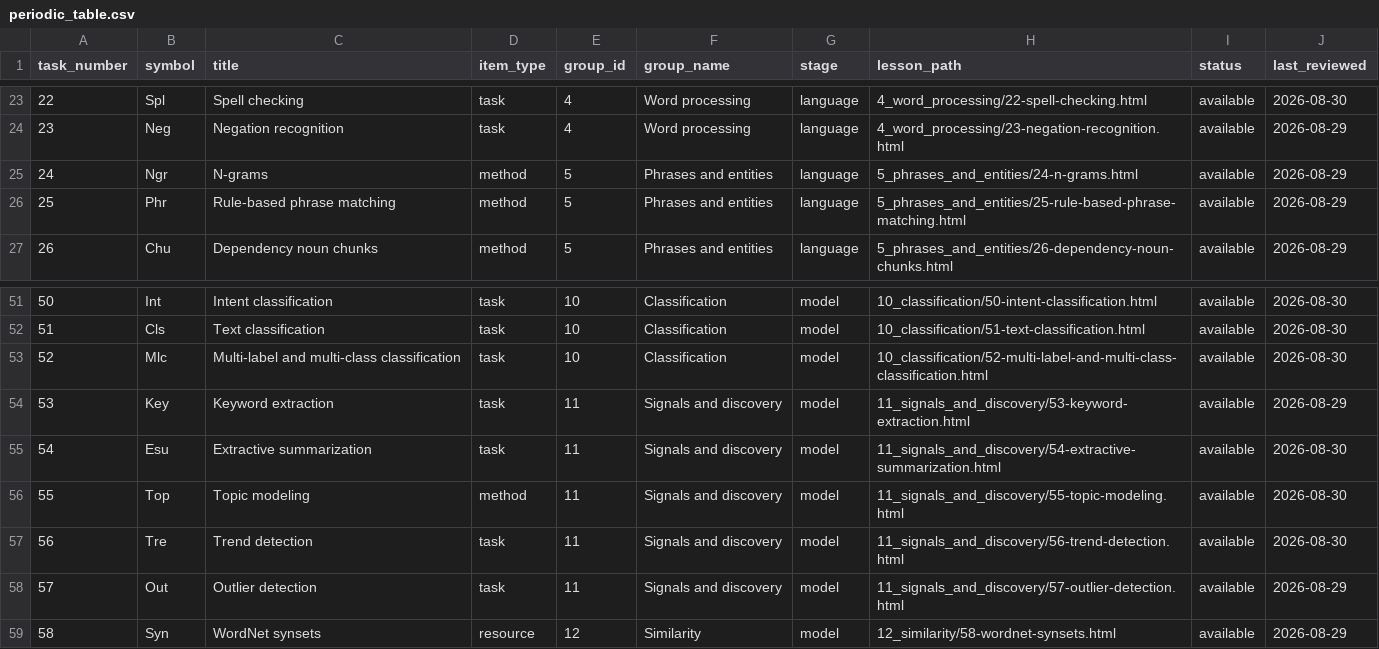
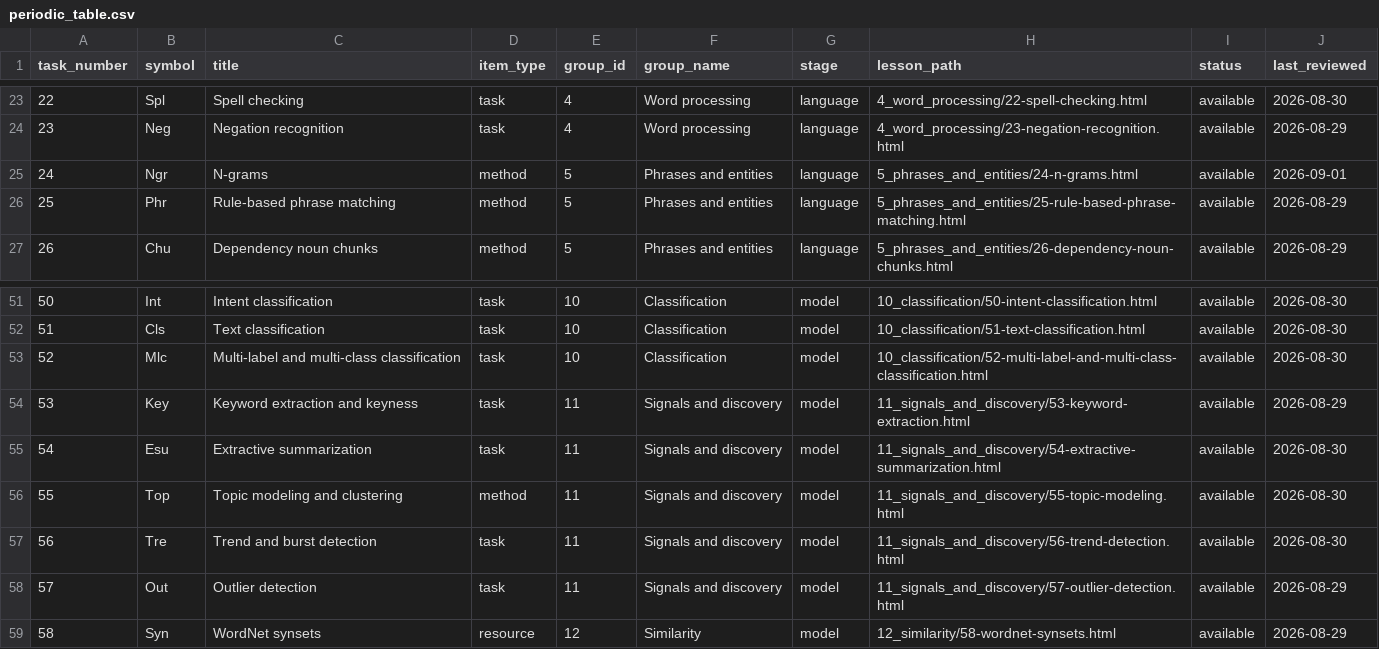
Before and after one commit to farach/periodic_table_nlp, a CSV file: data/periodic_table.csv, drawn as a sheet; only a part is shown, gaps mark what is left out.

```diff
--- a/data/periodic_table.csv
+++ b/data/periodic_table.csv
@@ -24,3 +24,3 @@ task_number,symbol,title,item_type,group_id,group_name,stage,lesson_path,status,
 23,Neg,Negation recognition,task,4,Word processing,language,4_word_processing/23-negation-recognition.html,available,2026-08-29
-24,Ngr,N-grams,method,5,Phrases and entities,language,5_phrases_and_entities/24-n-grams.html,available,2026-08-29
+24,Ngr,N-grams,method,5,Phrases and entities,language,5_phrases_and_entities/24-n-grams.html,available,2026-09-01
 25,Phr,Rule-based phrase matching,method,5,Phrases and entities,language,5_phrases_and_entities/25-rule-based-phrase-matching.html,available,2026-08-29
@@ -53,6 +53,6 @@ task_number,symbol,title,item_type,group_id,group_name,stage,lesson_path,status,
 52,Mlc,Multi-label and multi-class classification,task,10,Classification,model,10_classification/52-multi-label-and-multi-class-classification.html,available,2026-08-30
-53,Key,Keyword extraction,task,11,Signals and discovery,model,11_signals_and_discovery/53-keyword-extraction.html,available,2026-08-29
+53,Key,Keyword extraction and keyness,task,11,Signals and discovery,model,11_signals_and_discovery/53-keyword-extraction.html,available,2026-08-29
 54,Esu,Extractive summarization,task,11,Signals and discovery,model,11_signals_and_discovery/54-extractive-summarization.html,available,2026-08-30
-55,Top,Topic modeling,method,11,Signals and discovery,model,11_signals_and_discovery/55-topic-modeling.html,available,2026-08-30
-56,Tre,Trend detection,task,11,Signals and discovery,model,11_signals_and_discovery/56-trend-detection.html,available,2026-08-30
+55,Top,Topic modeling and clustering,method,11,Signals and discovery,model,11_signals_and_discovery/55-topic-modeling.html,available,2026-08-30
+56,Tre,Trend and burst detection,task,11,Signals and discovery,model,11_signals_and_discovery/56-trend-detection.html,available,2026-08-30
 57,Out,Outlier detection,task,11,Signals and discovery,model,11_signals_and_discovery/57-outlier-detection.html,available,2026-08-29
```
Also changed, not shown: data/lesson_reviews.csv, 3 other files.
